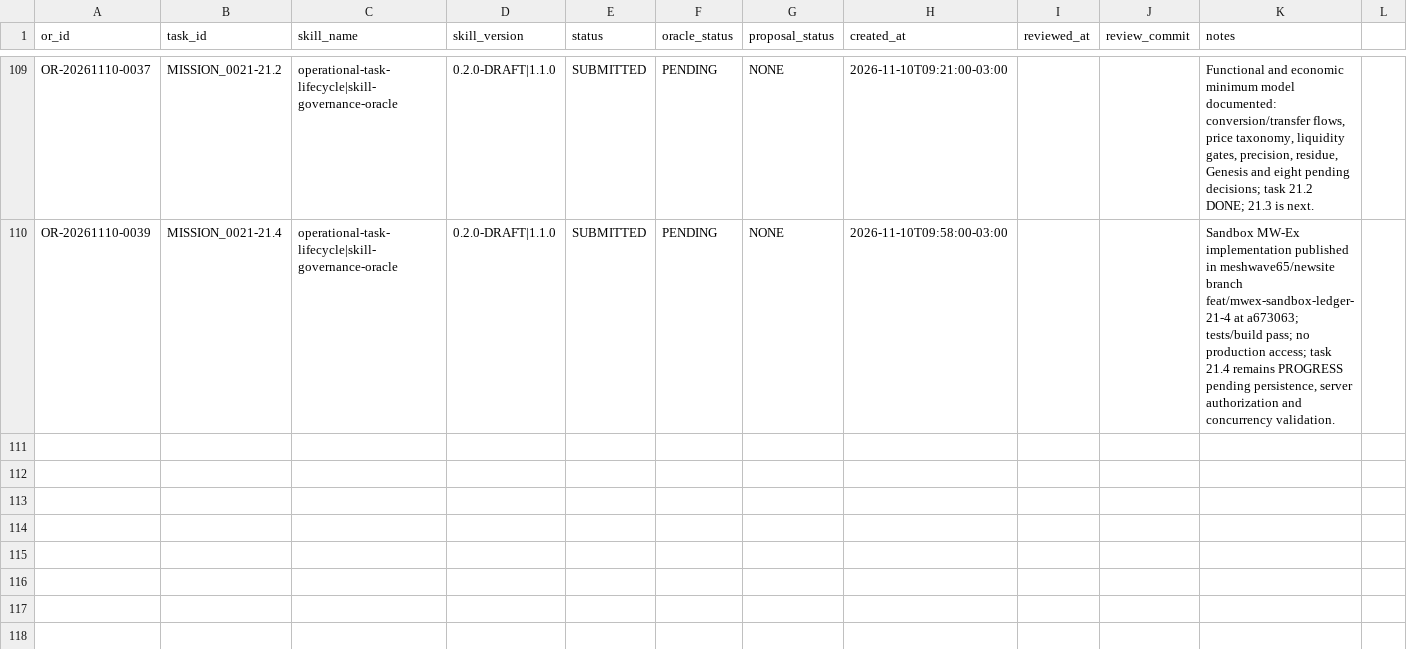
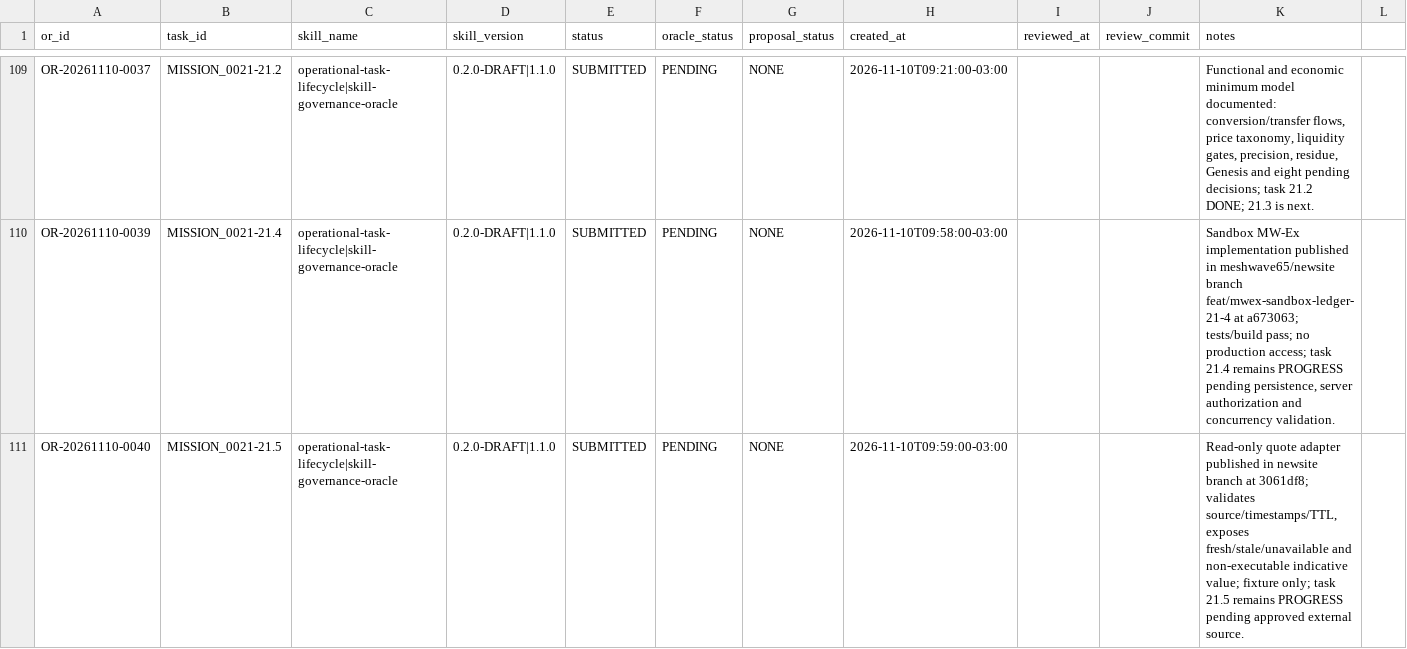
Before and after one commit to meshwave65/SofiaControlPanel, a CSV file: governance/operational_reports/INDEX.csv, drawn as a sheet; only a part is shown, gaps mark what is left out; rows hold the shown columns only; the diff names each change by its address in the sheet, - before the commit and + after, or states it on an @@ line.

Commit message:
docs(mission-0021): checkpoint read-only market data

```diff
--- a/governance/operational_reports/INDEX.csv
+++ b/governance/operational_reports/INDEX.csv
+row 111: OR-20261110-0040 | MISSION_0021-21.5 | operational-task-lifecycle|skill-governance-oracle | 0.2.0-DRAFT|1.1.0 | SUBMITTED | PENDING | NONE | 2026-11-10T09:59:00-03:00 |  |  | Read-only quote adapter published in newsite branch at 3061df8; validates source/timestamps/TTL, exposes fresh/stale/unavailable and non-executable indicative value; fixture only; task 21.5 remains PROGRESS pending approved external source.
```
Also changed, not shown: 2 other files.
